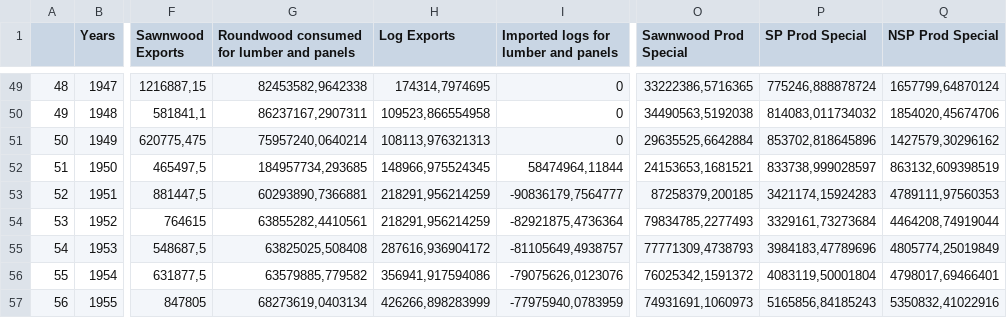
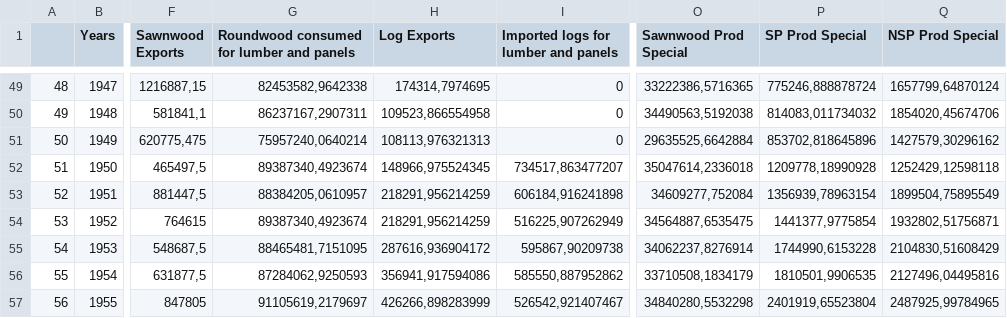
Before and after one commit to alanarnholt/USFS, a CSV file: swpcalcdata.csv, drawn as a sheet; only a part is shown, gaps mark what is left out; the diff covers the shown part only; the diff names each change by its address in the sheet, - before the commit and + after, or states it on an @@ line.

```diff
--- a/swpcalcdata.csv
+++ b/swpcalcdata.csv
-G52: 184957734,293685
+G52: 89387340,4923674
-I52: 58474964,11844
+I52: 734517,863477207
-O52 (Sawnwood Prod Special): 24153653,1681521
+O52 (Sawnwood Prod Special): 35047614,2336018
-P52 (SP Prod Special): 833738,999028597
+P52 (SP Prod Special): 1209778,18990928
-Q52 (NSP Prod Special): 863132,609398519
+Q52 (NSP Prod Special): 1252429,12598118
-G53: 60293890,7366881
+G53: 88384205,0610957
-I53: -90836179,7564777
+I53: 606184,916241898
-O53 (Sawnwood Prod Special): 87258379,200185
+O53 (Sawnwood Prod Special): 34609277,752084
-P53 (SP Prod Special): 3421174,15924283
+P53 (SP Prod Special): 1356939,78963154
-Q53 (NSP Prod Special): 4789111,97560353
+Q53 (NSP Prod Special): 1899504,75895549
-G54: 63855282,4410561
+G54: 89387340,4923674
-I54: -82921875,4736364
+I54: 516225,907262949
-O54 (Sawnwood Prod Special): 79834785,2277493
+O54 (Sawnwood Prod Special): 34564887,6535475
-P54 (SP Prod Special): 3329161,73273684
+P54 (SP Prod Special): 1441377,9775854
-Q54 (NSP Prod Special): 4464208,74919044
+Q54 (NSP Prod Special): 1932802,51756871
-G55: 63825025,508408
+G55: 88465481,7151095
-I55: -81105649,4938757
+I55: 595867,90209738
-O55 (Sawnwood Prod Special): 77771309,4738793
+O55 (Sawnwood Prod Special): 34062237,8276914
-P55 (SP Prod Special): 3984183,47789696
+P55 (SP Prod Special): 1744990,6153228
-Q55 (NSP Prod Special): 4805774,25019849
+Q55 (NSP Prod Special): 2104830,51608429
-G56: 63579885,779582
+G56: 87284062,9250593
-I56: -79075626,0123076
+I56: 585550,887952862
-O56 (Sawnwood Prod Special): 76025342,1591372
+O56 (Sawnwood Prod Special): 33710508,1834179
-P56 (SP Prod Special): 4083119,50001804
+P56 (SP Prod Special): 1810501,9906535
-Q56 (NSP Prod Special): 4798017,69466401
+Q56 (NSP Prod Special): 2127496,04495816
-G57: 68273619,0403134
+G57: 91105619,2179697
-I57: -77975940,0783959
+I57: 526542,921407467
-O57 (Sawnwood Prod Special): 74931691,1060973
+O57 (Sawnwood Prod Special): 34840280,5532298
-P57 (SP Prod Special): 5165856,84185243
+P57 (SP Prod Special): 2401919,65523804
-Q57 (NSP Prod Special): 5350832,41022916
+Q57 (NSP Prod Special): 2487925,99784965
```
Also changed, not shown: 45 edited cells elsewhere in this file, 13 other files.
